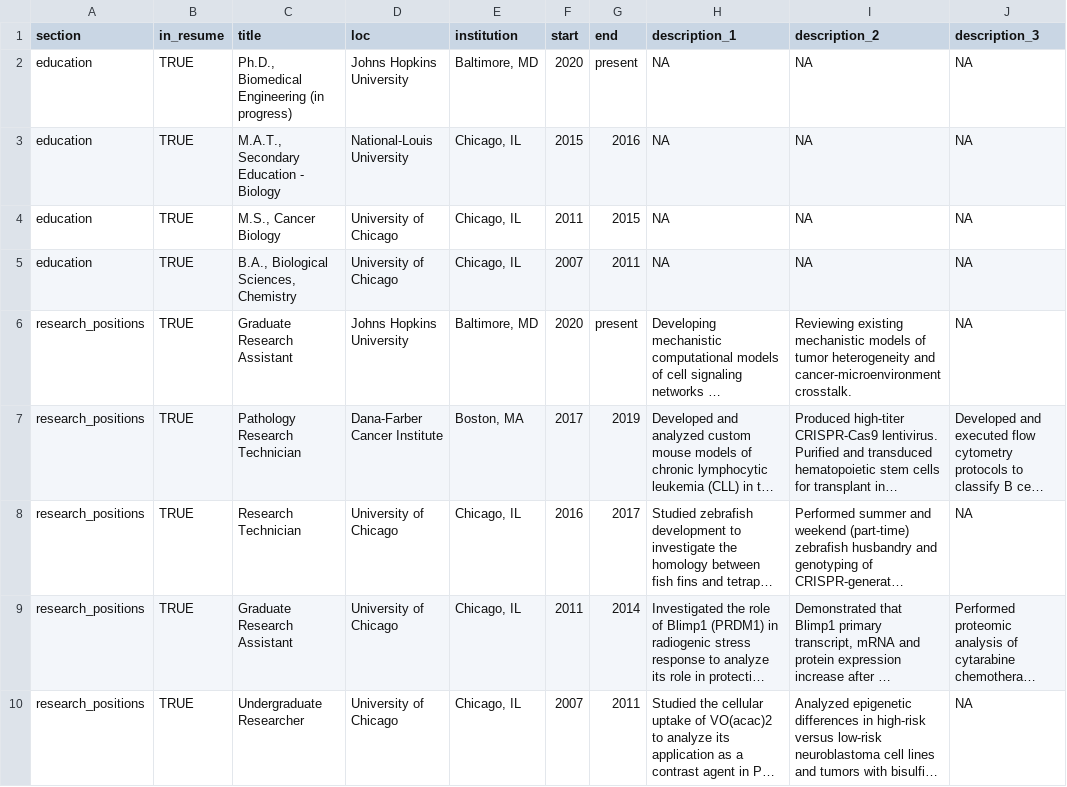
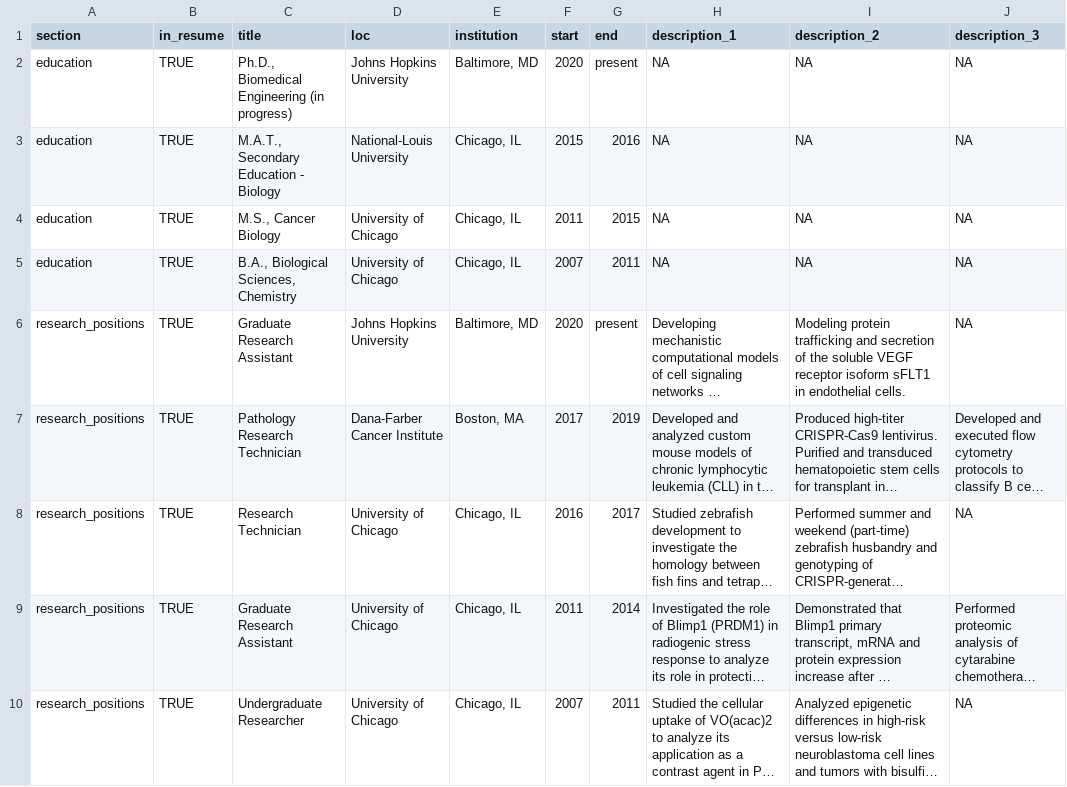
Before and after one commit to gillsignals/cv, a CSV file: positions.csv, drawn as a sheet; only a part is shown; long unchanged cells end in …; the diff covers the shown part only; the diff names each change by its address in the sheet, - before the commit and + after, or states it on an @@ line.

Commit message:
Update March 2024 with JHU description, Kinghorn paper, BMES poster.

```diff
--- a/positions.csv
+++ b/positions.csv
-I6 (description_2): Reviewing existing mechanistic models of tumor heterogeneity and cancer-microenvironment crosstalk.
+I6 (description_2): Modeling protein trafficking and secretion of the soluble VEGF receptor isoform sFLT1 in endothelial cells.
```
Also changed, not shown: 4 added rows elsewhere in this file, 5 other files.
